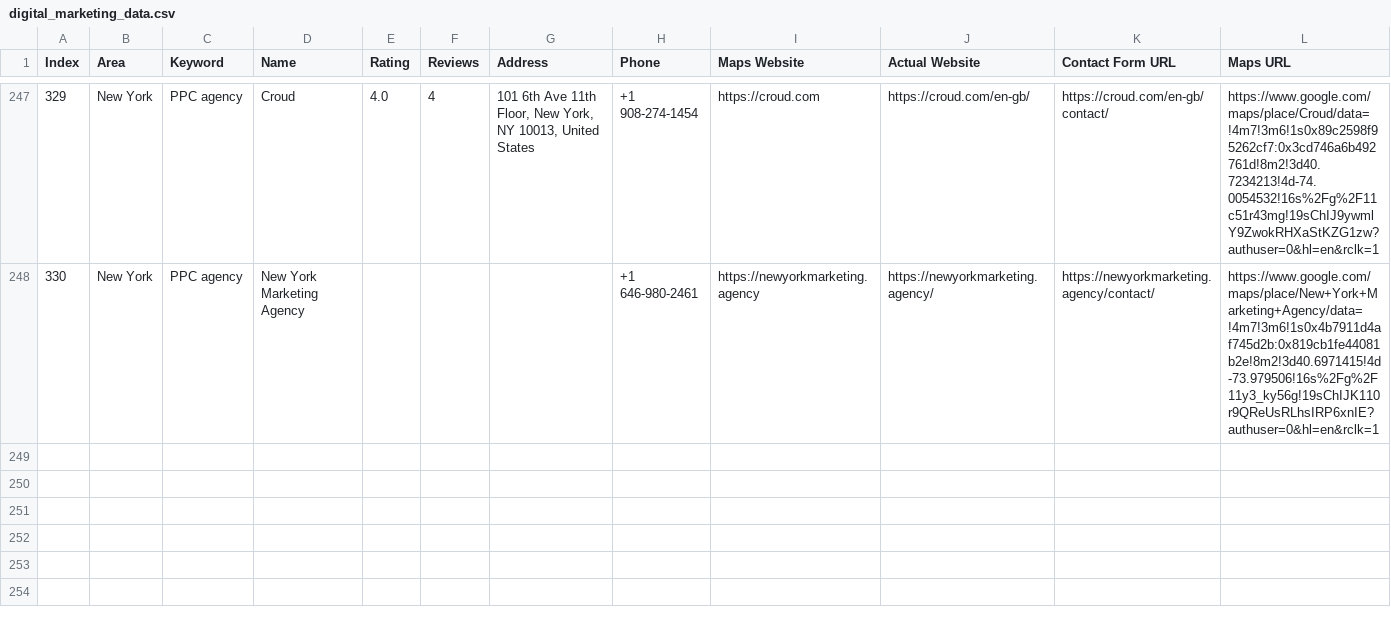
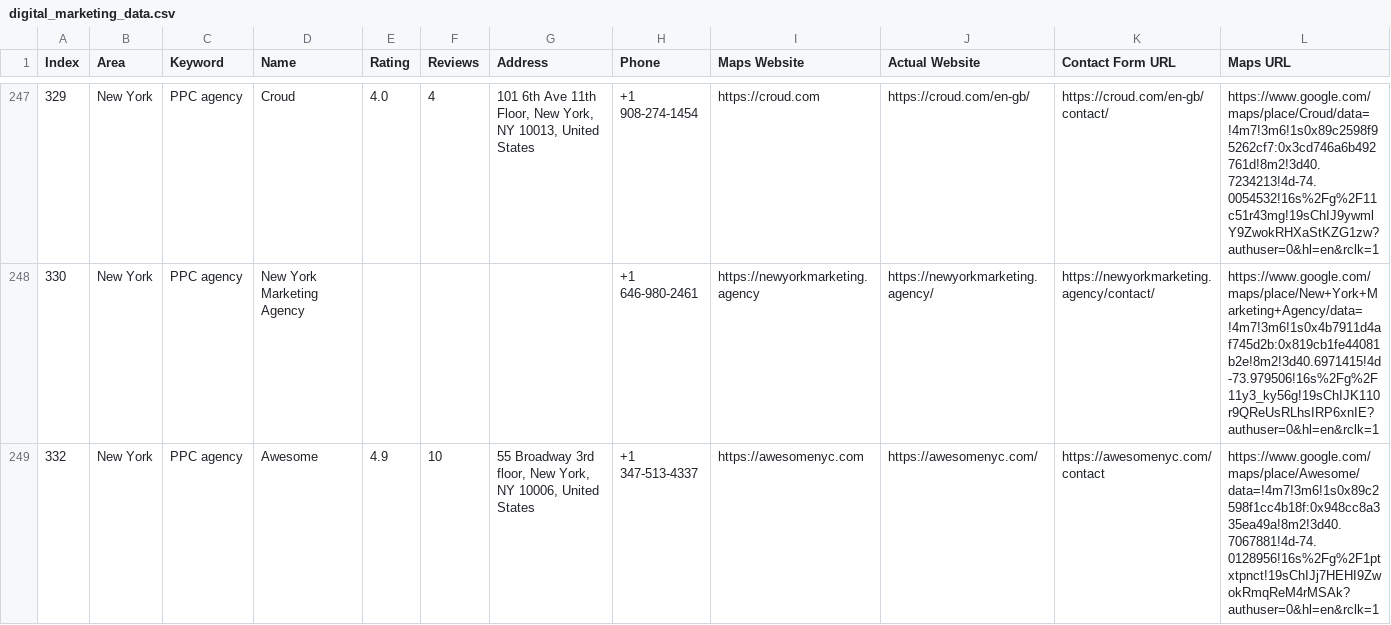
Before and after one commit to farhan281/hcf, a CSV file: digital_marketing_data.csv, drawn as a sheet; only a part is shown, gaps mark what is left out; rows hold the shown columns only; the diff names each change by its address in the sheet, - before the commit and + after, or states it on an @@ line.

Commit message:
auto: 2026-04-01T06:33:16.026Z

```diff
--- a/digital_marketing_data.csv
+++ b/digital_marketing_data.csv
+row 249: 332 | New York | PPC agency | Awesome | 4.9 | 10 | 55 Broadway 3rd floor, New York, NY 10006, United States | +1 347-513-4337 | https://awesomenyc.com | https://awesomenyc.com/ | https://awesomenyc.com/contact | https://www.google.com/maps/place/Awesome/data=!4m7!3m6!1s0x89c2598f1cc4b18f:0x948cc8a335ea49a!8m2!3d40.7067881!4d-74.0128956!16s%2Fg%2F1ptxtpnct!19sChIJj7HEHI9ZwokRmqReM4rMSAk?authuser=0&hl=en&rclk=1
```
